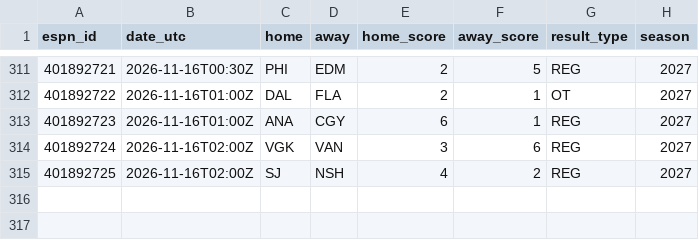
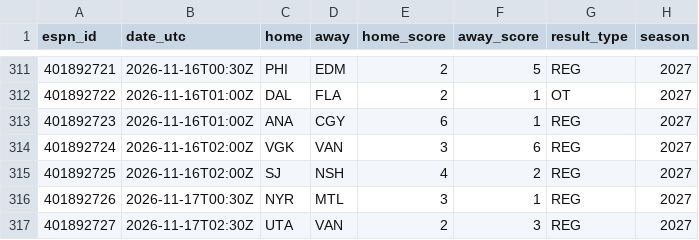
Before and after one commit to herrera32416-pixel/strawhat-desk, a CSV file: v1/data/history/nhl/live_finals.csv, drawn as a sheet; only a part is shown, gaps mark what is left out.

```diff
--- a/v1/data/history/nhl/live_finals.csv
+++ b/v1/data/history/nhl/live_finals.csv
@@ -315 +315,3 @@ espn_id,date_utc,home,away,home_score,away_score,result_type,season
 401892725,2026-11-16T02:00Z,SJ,NSH,4,2,REG,2027
+401892726,2026-11-17T00:30Z,NYR,MTL,3,1,REG,2027
+401892727,2026-11-17T02:30Z,UTA,VAN,2,3,REG,2027
```
Also changed, not shown: v1/data/history/nhl/xg_games.csv, 15 other files.
